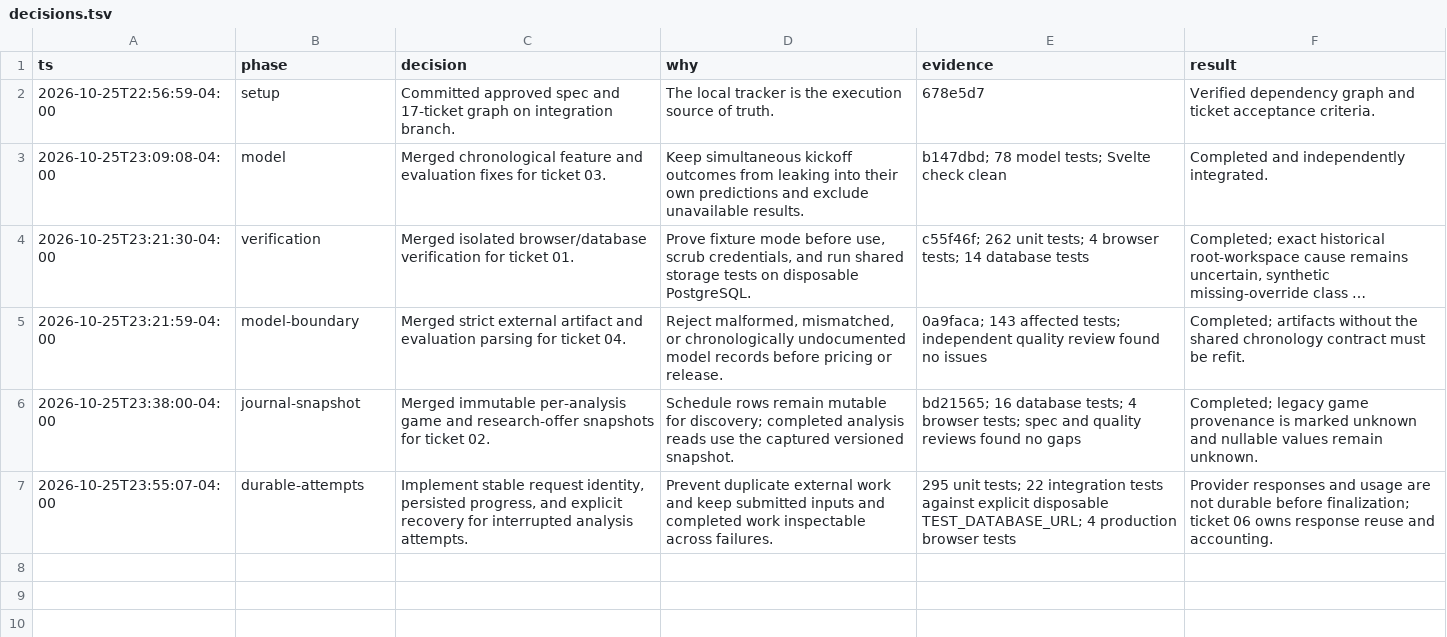
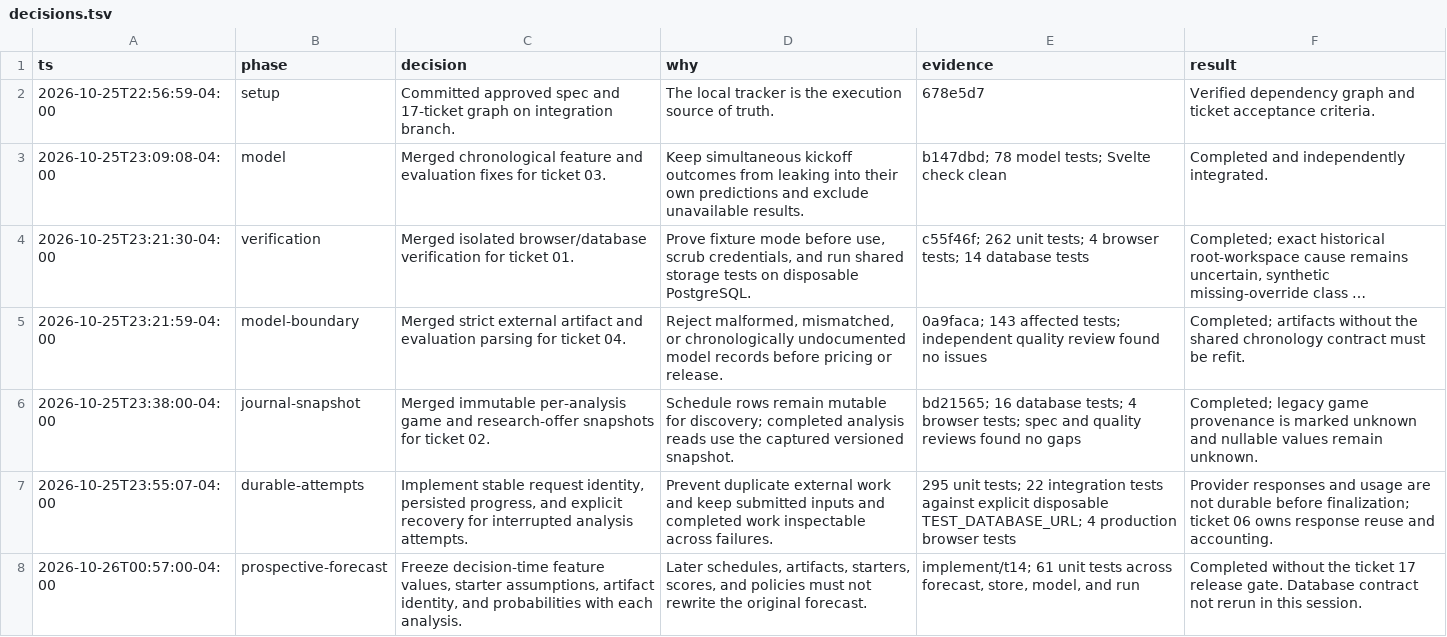
Before and after one commit to Fchery87/pocketcheck, a TSV file: .scratch/pocketcheck-trust-and-journal/decisions.tsv, drawn as a sheet; long unchanged cells end in ….

Commit message:
feat: freeze prospective forecasts at the decision cutoff
Save feature values, starter provenance, artifact identity, and probabilities with each analysis so later schedule, model, and policy edits cannot rewrite the original forecast.

```diff
--- a/.scratch/pocketcheck-trust-and-journal/decisions.tsv
+++ b/.scratch/pocketcheck-trust-and-journal/decisions.tsv
@@ -7 +7,2 @@ ts	phase	decision	why	evidence	result
 2026-10-25T23:55:07-04:00	durable-attempts	Implement stable request identity, persisted progress, and explicit recovery for interrupted analysis attempts.	Prevent duplicate external work and keep submitted inputs and completed work inspectable across failures.	295 unit tests; 22 integration tests against explicit disposable TEST_DATABASE_URL; 4 production browser tests	Provider responses and usage are not durable before finalization; ticket 06 owns response reuse and accounting.
+2026-10-26T00:57:00-04:00	prospective-forecast	Freeze decision-time feature values, starter assumptions, artifact identity, and probabilities with each analysis.	Later schedules, artifacts, starters, scores, and policies must not rewrite the original forecast.	implement/t14; 61 unit tests across forecast, store, model, and run	Completed without the ticket 17 release gate. Database contract not rerun in this session.
```
Also changed, not shown: 16 other files.
